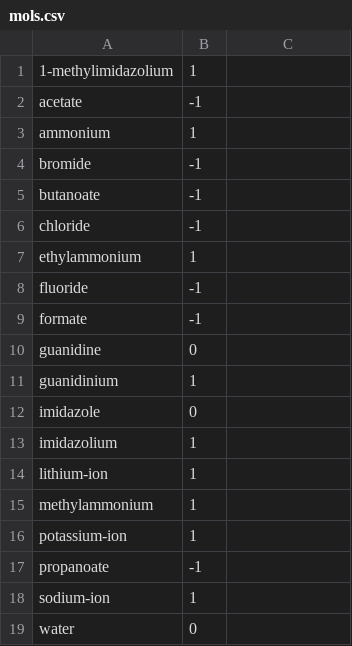
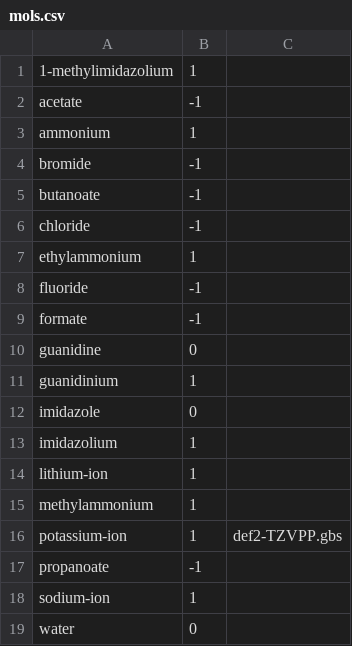
Before and after one commit to AlexandriaChemistry/Data, a CSV file: Electrostatics-ESP-ACT/AntechamberGaussian/mols.csv, drawn as a sheet; the diff names each change by its address in the sheet, - before the commit and + after, or states it on an @@ line.

```diff
--- a/Electrostatics-ESP-ACT/AntechamberGaussian/mols.csv
+++ b/Electrostatics-ESP-ACT/AntechamberGaussian/mols.csv
-C16: (empty)
+C16: def2-TZVPP.gbs
```
Also changed, not shown: 1 other file.
